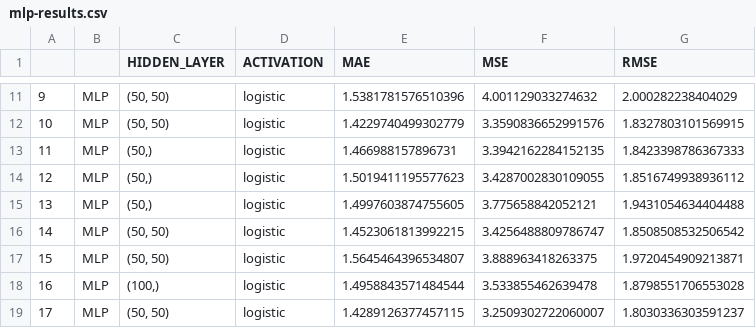
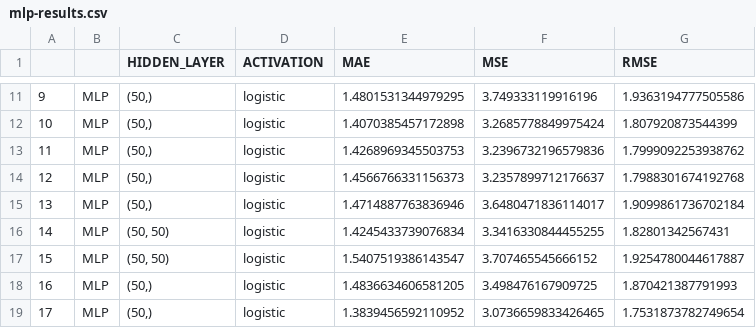
Before and after one commit to Felipalds/regression-machine-learning, a CSV file: mlp-results.csv, drawn as a sheet; only a part is shown, gaps mark what is left out; the diff covers the shown part only.

```diff
--- a/mlp-results.csv
+++ b/mlp-results.csv
@@ -11,9 +11,9 @@
-9,MLP,"(50, 50)",logistic,1.5381781576510396,4.001129033274632,2.000282238404029
-10,MLP,"(50, 50)",logistic,1.4229740499302779,3.3590836652991576,1.8327803101569915
-11,MLP,"(50,)",logistic,1.466988157896731,3.3942162284152135,1.8423398786367333
-12,MLP,"(50,)",logistic,1.5019411195577623,3.4287002830109055,1.8516749938936112
-13,MLP,"(50,)",logistic,1.4997603874755605,3.775658842052121,1.9431054634404488
-14,MLP,"(50, 50)",logistic,1.4523061813992215,3.4256488809786747,1.8508508532506542
-15,MLP,"(50, 50)",logistic,1.5645464396534807,3.888963418263375,1.9720454909213871
-16,MLP,"(100,)",logistic,1.4958843571484544,3.533855462639478,1.8798551706553028
-17,MLP,"(50, 50)",logistic,1.4289126377457115,3.2509302722060007,1.8030336303591237
+9,MLP,"(50,)",logistic,1.4801531344979295,3.749333119916196,1.9363194777505586
+10,MLP,"(50,)",logistic,1.4070385457172898,3.2685778849975424,1.807920873544399
+11,MLP,"(50,)",logistic,1.4268969345503753,3.2396732196579836,1.7999092253938762
+12,MLP,"(50,)",logistic,1.4566766331156373,3.2357899712176637,1.7988301674192768
+13,MLP,"(50,)",logistic,1.4714887763836946,3.6480471836114017,1.9099861736702184
+14,MLP,"(50, 50)",logistic,1.4245433739076834,3.3416330844455255,1.82801342567431
+15,MLP,"(50, 50)",logistic,1.5407519386143547,3.707465545666152,1.9254780044617887
+16,MLP,"(50,)",logistic,1.4836634606581205,3.498476167909725,1.870421387791993
+17,MLP,"(50,)",logistic,1.3839456592110952,3.0736659833426465,1.7531873782749654
```
Also changed, not shown: 44 edited cells elsewhere in this file, knr-results.csv, svr-results.csv, 3 other files.
